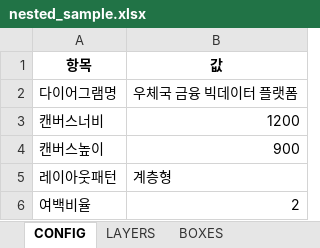
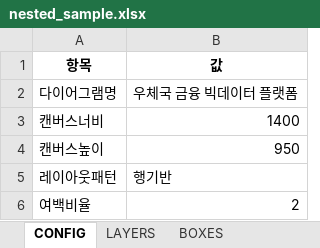
Before and after one commit to kwlee-wq/auto_architect, an Excel workbook: templates/nested_sample.xlsx, sheet CONFIG, drawn as a sheet; values as stored, in another font and other column widths than the file's, no borders; the diff names each change by its address in the sheet, - before the commit and + after, or states it on an @@ line.

```diff
--- a/templates/nested_sample.xlsx (sheet CONFIG)
+++ b/templates/nested_sample.xlsx (sheet CONFIG)
-B3 (값): 1200
+B3 (값): 1400
-B4 (값): 900
+B4 (값): 950
-B5 (값): 계층형
+B5 (값): 행기반
```
Also changed, not shown: sheet COMPONENTS, sheet BOXES, sheet CONNECTIONS, sheet LAYERS, 4 other files.
